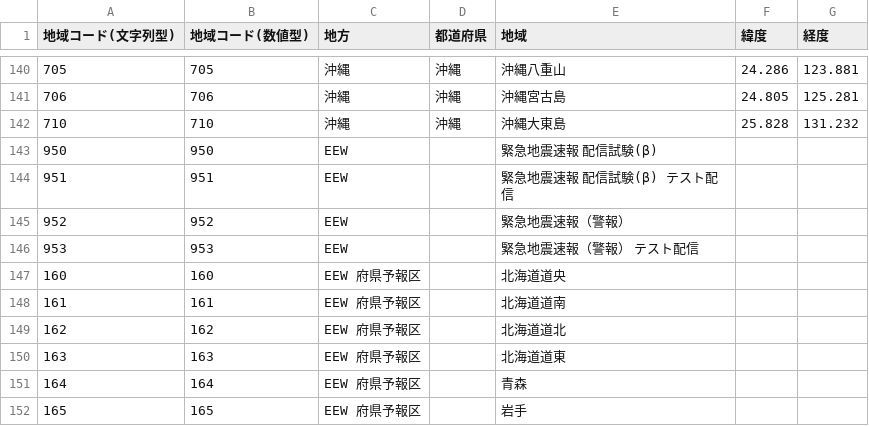
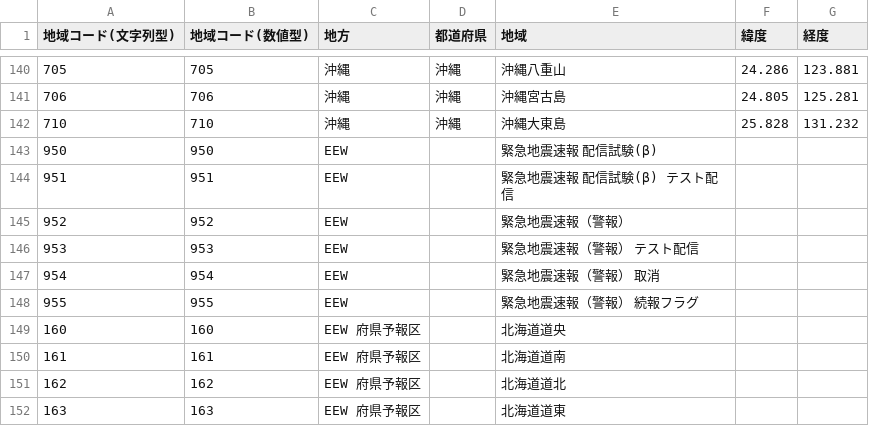
Before and after one commit to p2pquake/epsp-specifications, a CSV file: epsp-area.csv, drawn as a sheet; only a part is shown, gaps mark what is left out; the shorter side is filled out with more unchanged rows.

```diff
--- a/epsp-area.csv
+++ b/epsp-area.csv
@@ -146,2 +146,4 @@
 953,953,EEW,,緊急地震速報（警報） テスト配信,,
+954,954,EEW,,緊急地震速報（警報） 取消,,
+955,955,EEW,,緊急地震速報（警報） 続報フラグ,,
 160,160,EEW 府県予報区,,北海道道央,,
```
Also changed, not shown: 1 other file.
